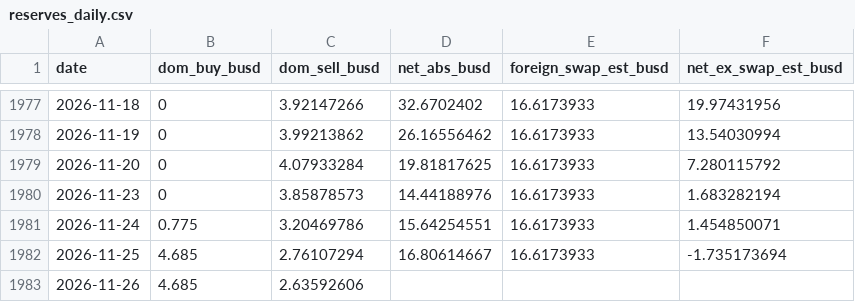
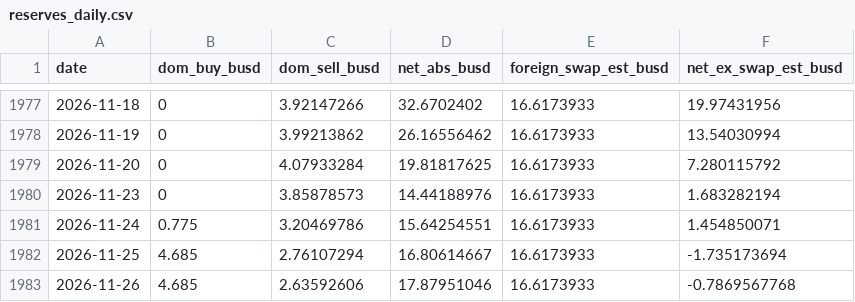
Before and after one commit to CemKarakutuk/tryunhedgedcarrytrade, a CSV file: data/reserves_daily.csv, drawn as a sheet; only a part is shown, gaps mark what is left out.

```diff
--- a/data/reserves_daily.csv
+++ b/data/reserves_daily.csv
@@ -1982,2 +1982,2 @@ date,dom_buy_busd,dom_sell_busd,net_abs_busd,foreign_swap_est_busd,net_ex_swap_e
 2026-11-25,4.685,2.76107294,16.80614667,16.6173933,-1.735173694
-2026-11-26,4.685,2.63592606,,,
+2026-11-26,4.685,2.63592606,17.87951046,16.6173933,-0.7869567768
```
Also changed, not shown: data/dataset.csv, data/store/evds_balance_daily.csv, 7 other files.
